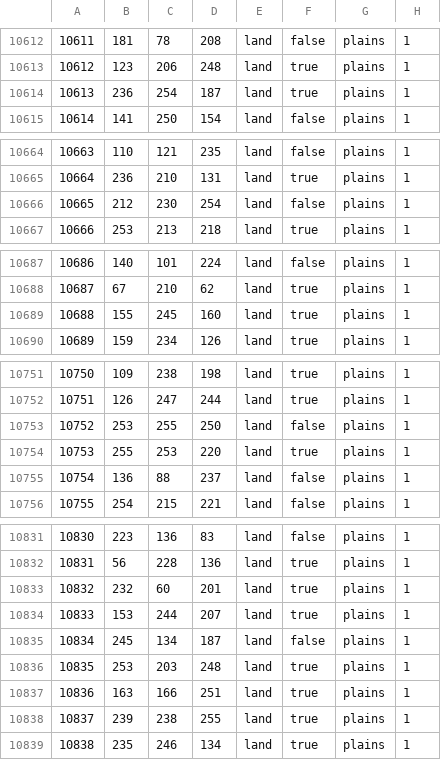
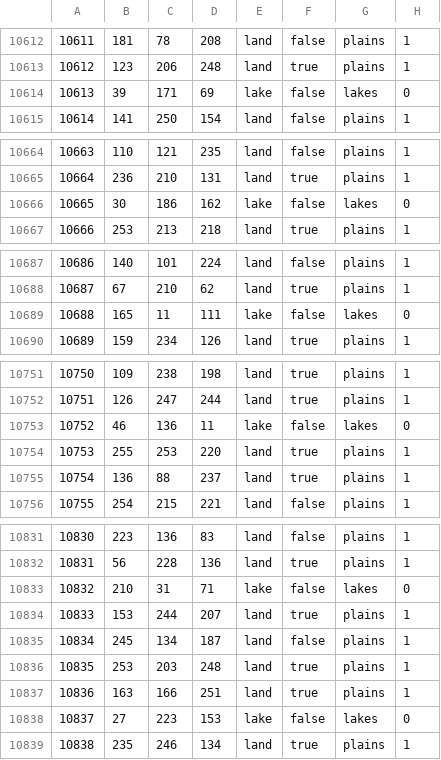
Before and after one commit to Mefewe/Inversion-of-The-Sun, a CSV file: map/definition.csv, drawn as a sheet; only a part is shown, gaps mark what is left out; the diff covers the shown part only.

```diff
--- a/map/definition.csv
+++ b/map/definition.csv
@@ -10613,3 +10613,3 @@
 10612;123;206;248;land;true;plains;1
-10613;236;254;187;land;true;plains;1
+10613;39;171;69;lake;false;lakes;0
 10614;141;250;154;land;false;plains;1
@@ -10665,3 +10665,3 @@
 10664;236;210;131;land;true;plains;1
-10665;212;230;254;land;false;plains;1
+10665;30;186;162;lake;false;lakes;0
 10666;253;213;218;land;true;plains;1
@@ -10688,3 +10688,3 @@
 10687;67;210;62;land;true;plains;1
-10688;155;245;160;land;true;plains;1
+10688;165;11;111;lake;false;lakes;0
 10689;159;234;126;land;true;plains;1
@@ -10752,5 +10752,5 @@
 10751;126;247;244;land;true;plains;1
-10752;253;255;250;land;false;plains;1
+10752;46;136;11;lake;false;lakes;0
 10753;255;253;220;land;true;plains;1
-10754;136;88;237;land;false;plains;1
+10754;136;88;237;land;true;plains;1
 10755;254;215;221;land;false;plains;1
@@ -10832,3 +10832,3 @@
 10831;56;228;136;land;true;plains;1
-10832;232;60;201;land;true;plains;1
+10832;210;31;71;lake;false;lakes;0
 10833;153;244;207;land;true;plains;1
@@ -10837,3 +10837,3 @@
 10836;163;166;251;land;true;plains;1
-10837;239;238;255;land;true;plains;1
+10837;27;223;153;lake;false;lakes;0
 10838;235;246;134;land;true;plains;1
```
Also changed, not shown: 13 removed rows and 13 moved rows elsewhere in this file, 26 other files.
